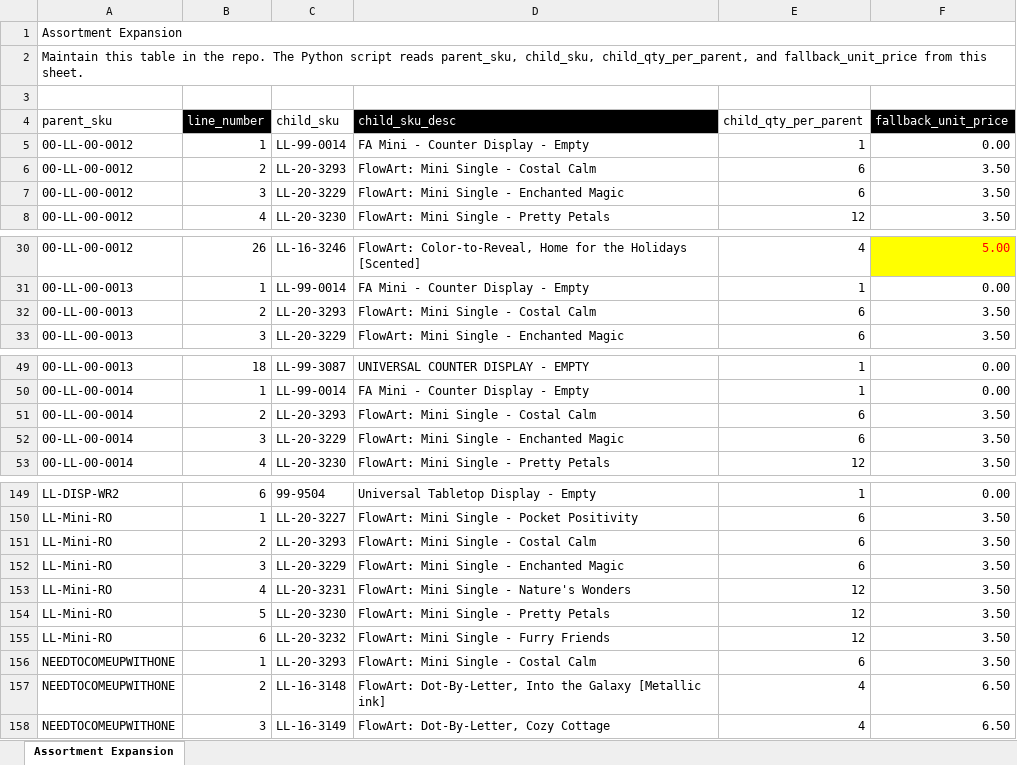
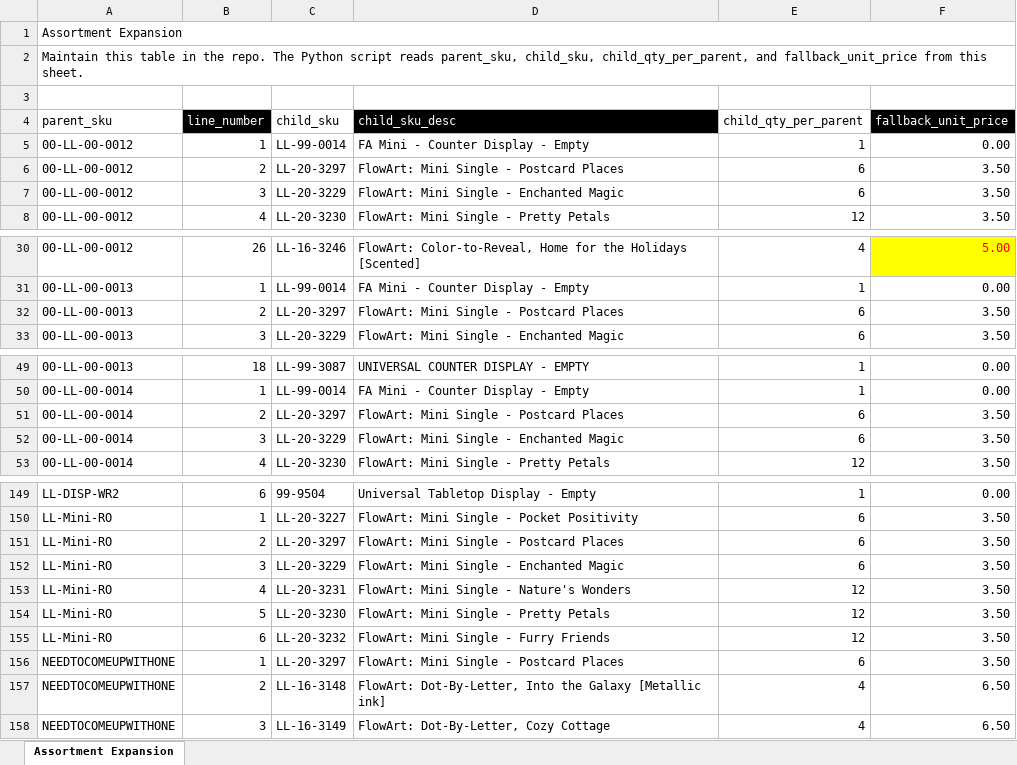
Before and after one commit to Pkirch1211/mt-shopify-sync, an Excel workbook: assortment-expansion.xlsx, sheet Assortment Expansion, drawn as a sheet; only a part is shown, gaps mark what is left out; values as stored, in another font and other column widths than the file's, no borders; conditional formats not drawn; the diff names each change by its address in the sheet, - before the commit and + after, or states it on an @@ line.

Commit message:
Add files via upload

```diff
--- a/assortment-expansion.xlsx (sheet Assortment Expansion)
+++ b/assortment-expansion.xlsx (sheet Assortment Expansion)
-C6 (child_sku): LL-20-3293
+C6 (child_sku): LL-20-3297
-D6 (child_sku_desc): FlowArt: Mini Single - Costal Calm
+D6 (child_sku_desc): FlowArt: Mini Single - Postcard Places
-C32 (child_sku): LL-20-3293
+C32 (child_sku): LL-20-3297
-D32 (child_sku_desc): FlowArt: Mini Single - Costal Calm
+D32 (child_sku_desc): FlowArt: Mini Single - Postcard Places
-C51 (child_sku): LL-20-3293
+C51 (child_sku): LL-20-3297
-D51 (child_sku_desc): FlowArt: Mini Single - Costal Calm
+D51 (child_sku_desc): FlowArt: Mini Single - Postcard Places
-C151 (child_sku): LL-20-3293
+C151 (child_sku): LL-20-3297
-D151 (child_sku_desc): FlowArt: Mini Single - Costal Calm
+D151 (child_sku_desc): FlowArt: Mini Single - Postcard Places
-C156 (child_sku): LL-20-3293
+C156 (child_sku): LL-20-3297
-D156 (child_sku_desc): FlowArt: Mini Single - Costal Calm
+D156 (child_sku_desc): FlowArt: Mini Single - Postcard Places
```
